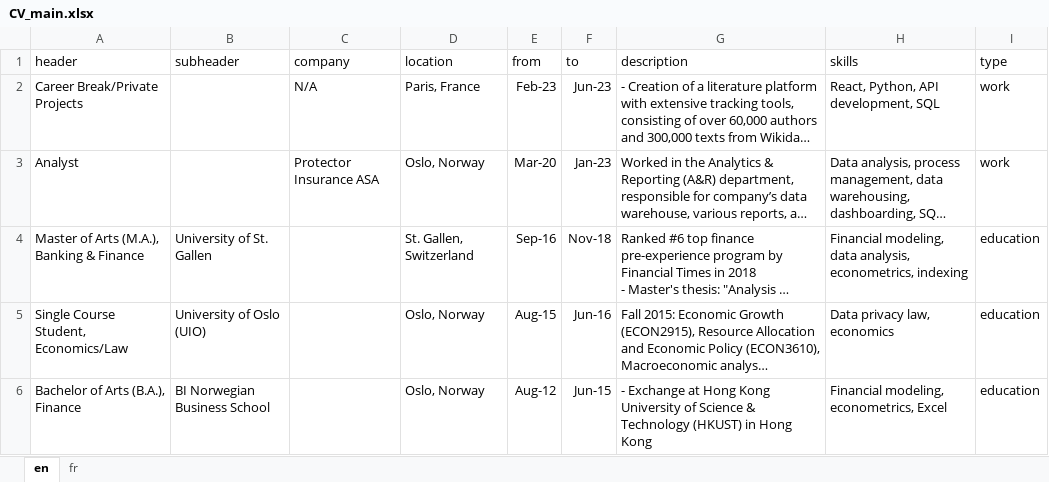
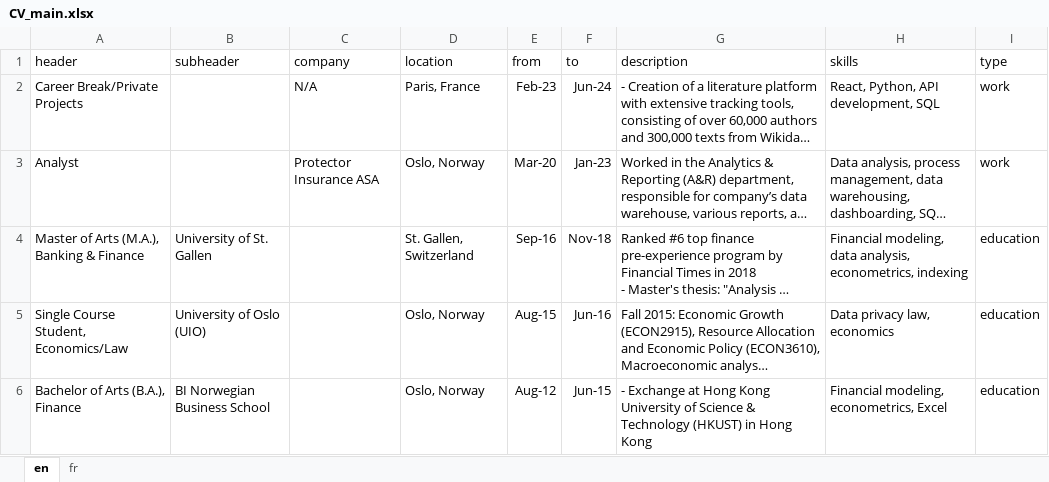
Before and after one commit to Tarris1/tarjei_sandsnes, an Excel workbook: CV_sections/CV_main.xlsx, sheet en, drawn as a sheet; long unchanged cells end in …; values as stored, in another font and other column widths than the file's, no borders; the diff names each change by its address in the sheet, - before the commit and + after, or states it on an @@ line.

```diff
--- a/CV_sections/CV_main.xlsx (sheet en)
+++ b/CV_sections/CV_main.xlsx (sheet en)
-F2 (to): Jun-23
+F2 (to): Jun-24
```
Also changed, not shown: 3 other files.
